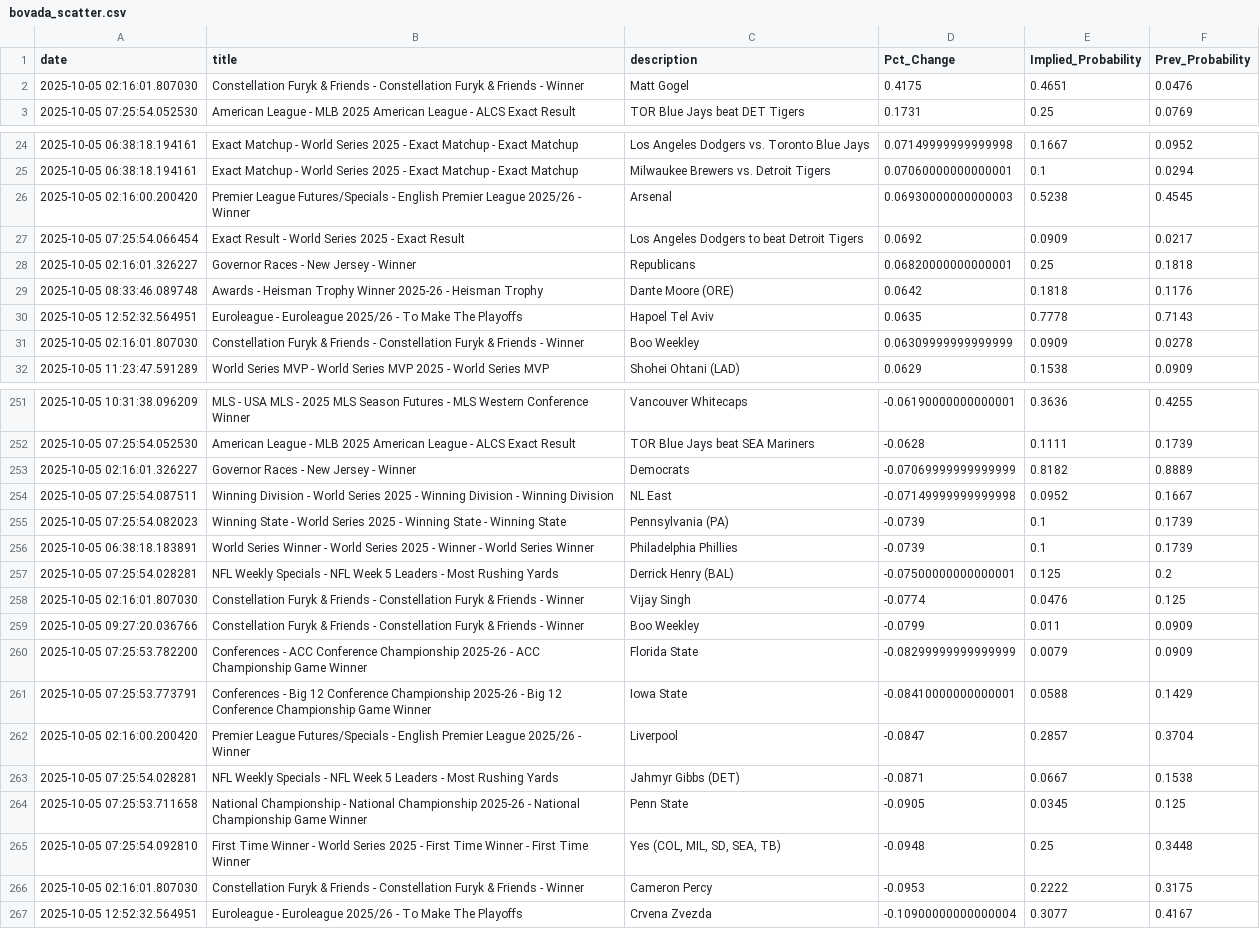
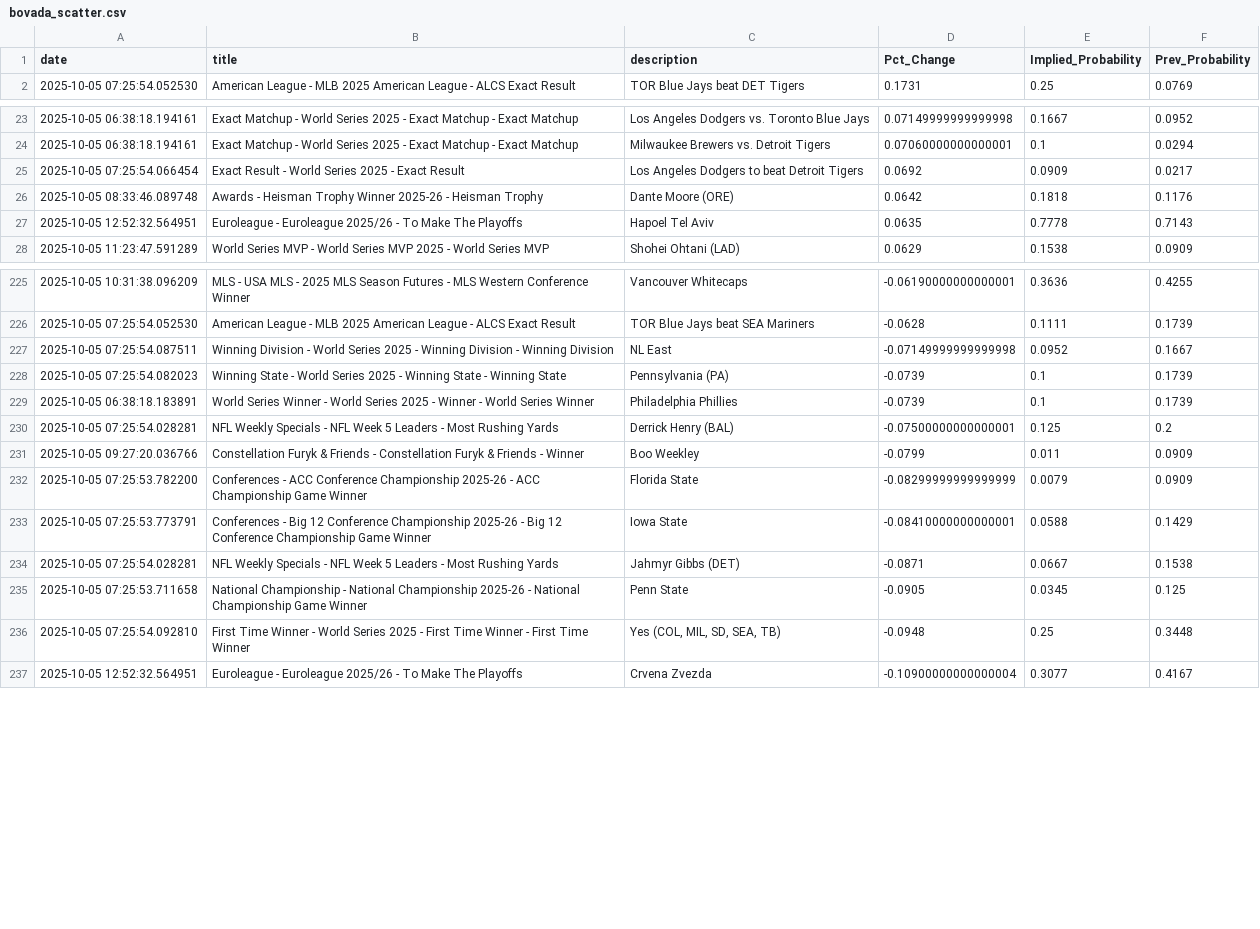
Before and after one commit to aaroncolesmith/bovada_data_1001, a CSV file: data/bovada_scatter.csv, drawn as a sheet; only a part is shown, gaps mark what is left out; removed rows and columns are numbered as before the commit, all else as after; the diff covers the shown part only; the diff names each change by its address in the sheet, - before the commit and + after, or states it on an @@ line.

```diff
--- a/data/bovada_scatter.csv
+++ b/data/bovada_scatter.csv
-row 2: 2025-10-05 02:16:01.807030 | Constellation Furyk & Friends - Constellation Furyk & Friends - Winner | Matt Gogel | 0.4175 | 0.4651 | 0.0476
-row 26: 2025-10-05 02:16:00.200420 | Premier League Futures/Specials - English Premier League 2025/26 - Winner | Arsenal | 0.06930000000000003 | 0.5238 | 0.4545
-row 28: 2025-10-05 02:16:01.326227 | Governor Races - New Jersey - Winner | Republicans | 0.06820000000000001 | 0.25 | 0.1818
-row 31: 2025-10-05 02:16:01.807030 | Constellation Furyk & Friends - Constellation Furyk & Friends - Winner | Boo Weekley | 0.06309999999999999 | 0.0909 | 0.0278
-row 253: 2025-10-05 02:16:01.326227 | Governor Races - New Jersey - Winner | Democrats | -0.07069999999999999 | 0.8182 | 0.8889
-row 258: 2025-10-05 02:16:01.807030 | Constellation Furyk & Friends - Constellation Furyk & Friends - Winner | Vijay Singh | -0.0774 | 0.0476 | 0.125
-row 262: 2025-10-05 02:16:00.200420 | Premier League Futures/Specials - English Premier League 2025/26 - Winner | Liverpool | -0.0847 | 0.2857 | 0.3704
-row 266: 2025-10-05 02:16:01.807030 | Constellation Furyk & Friends - Constellation Furyk & Friends - Winner | Cameron Percy | -0.0953 | 0.2222 | 0.3175
```
Also changed, not shown: 22 removed rows and 16 moved rows elsewhere in this file, 1 other file.
